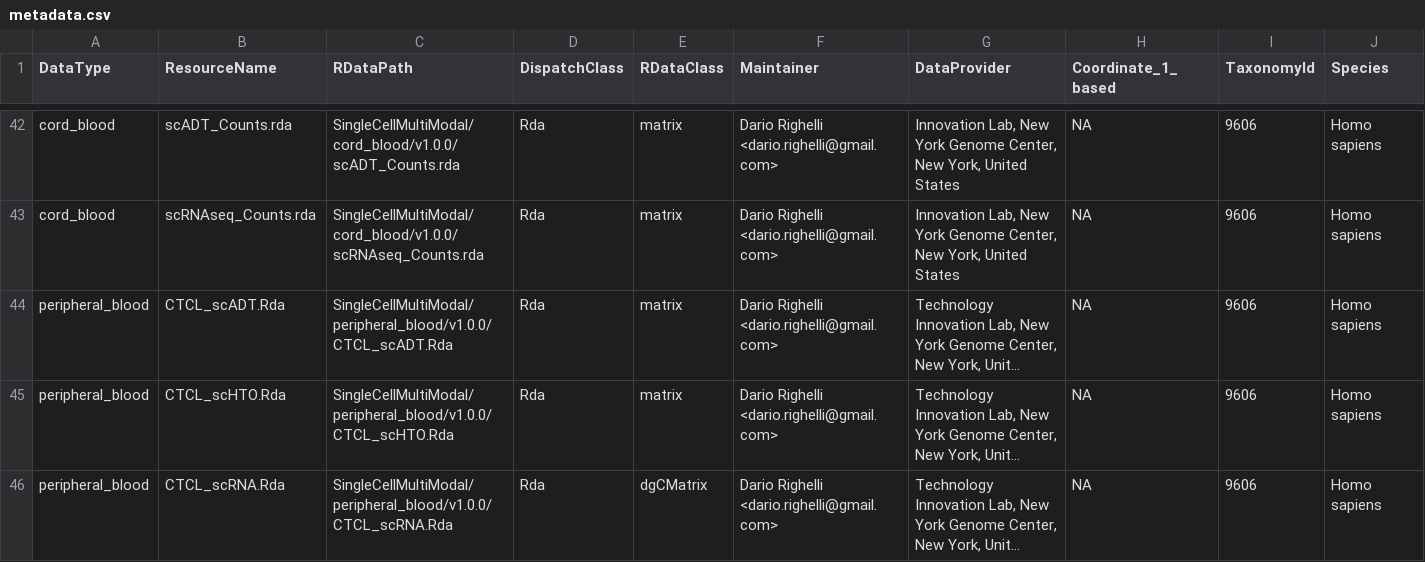
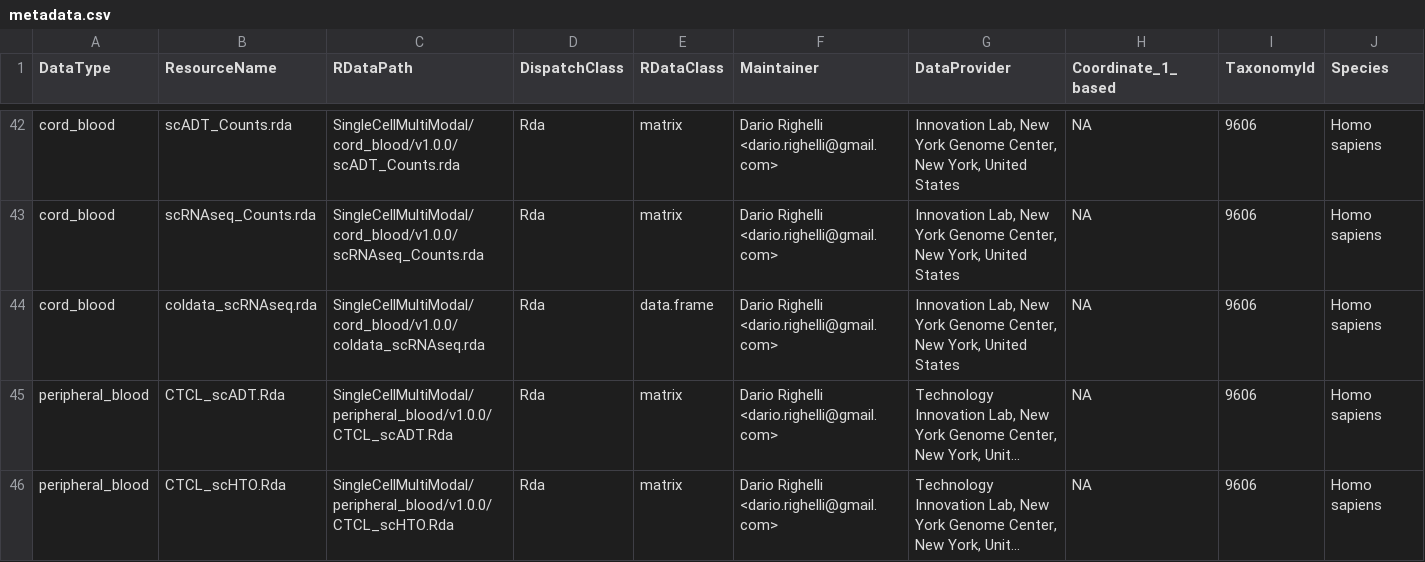
Before and after one commit to waldronlab/SingleCellMultiModal, a CSV file: inst/extdata/metadata.csv, drawn as a sheet; only a part is shown, gaps mark what is left out; the shorter side is filled out with more unchanged rows; long unchanged cells end in …; rows hold the shown columns only; the diff names each change by its address in the sheet, - before the commit and + after, or states it on an @@ line.

Commit message:
adding quality control masks to CITEseq cord_blood data

```diff
--- a/inst/extdata/metadata.csv
+++ b/inst/extdata/metadata.csv
+row 44: cord_blood | coldata_scRNAseq.rda | SingleCellMultiModal/cord_blood/v1.0.0/coldata_scRNAseq.rda | Rda | data.frame | Dario Righelli <dario.righelli@gmail.com> | Innovation Lab, New York Genome Center, New York, United States | NA | 9606 | Homo sapiens
```
Also changed, not shown: 2 other files.
